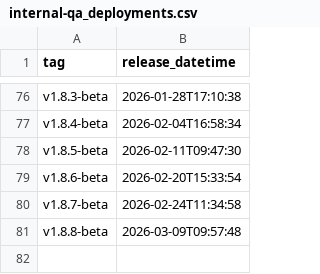
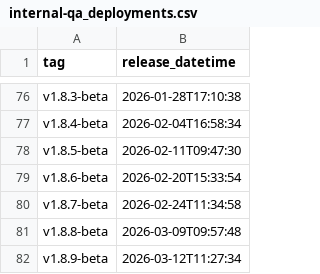
Before and after one commit to NHSDigital/electronic-prescription-service-clinical-prescription-tracker, a CSV file: _data/internal-qa_deployments.csv, drawn as a sheet; only a part is shown, gaps mark what is left out; the diff names each change by its address in the sheet, - before the commit and + after, or states it on an @@ line.

```diff
--- a/_data/internal-qa_deployments.csv
+++ b/_data/internal-qa_deployments.csv
+row 82: v1.8.9-beta | 2026-03-12T11:27:34
```
Also changed, not shown: 1 other file.
